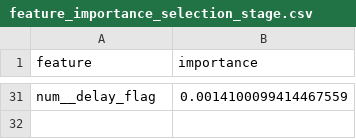
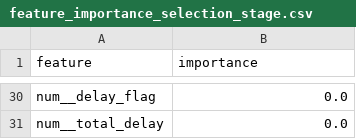
Before and after one commit to Larouu/airline-ai-bi-project, a CSV file: 07_ML/Airline Customer Satisfaction/outputs_satisfaction/feature_importance_selection_stage.csv, drawn as a sheet; only a part is shown, gaps mark what is left out; addresses are those after the commit; the diff covers the shown part only; the diff names each change by its address in the sheet, - before the commit and + after, or states it on an @@ line.

```diff
--- a/07_ML/Airline Customer Satisfaction/outputs_satisfaction/feature_importance_selection_stage.csv
+++ b/07_ML/Airline Customer Satisfaction/outputs_satisfaction/feature_importance_selection_stage.csv
-B30 (importance): 0.0014100099414467559
+B30 (importance): 0.0
+row 31: num__total_delay | 0.0
```
Also changed, not shown: 28 added rows and 29 removed rows elsewhere in this file, 07_ML/Airline Customer Churn Prediction/outputs_churn/feature_importance.csv, 07_ML/Airline Customer Churn Prediction/outputs_churn/high_risk_customers_top20.csv, 55 other files.
